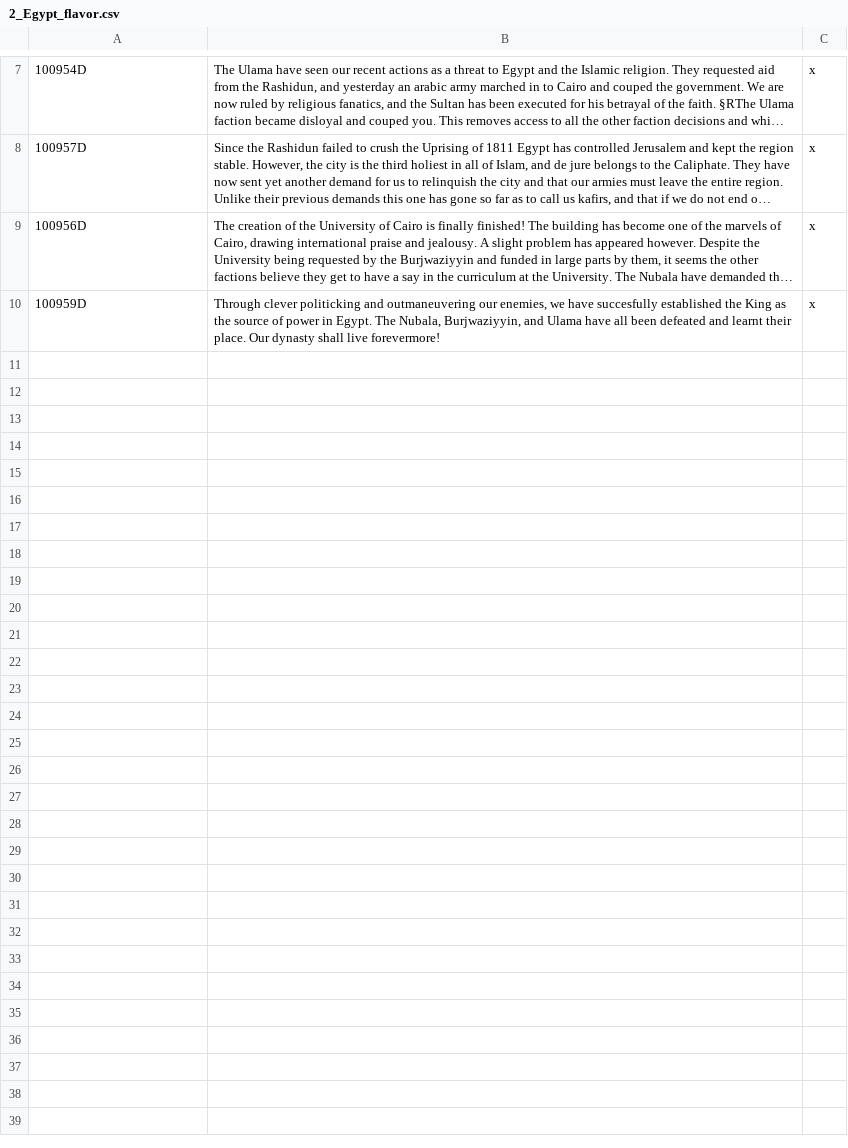
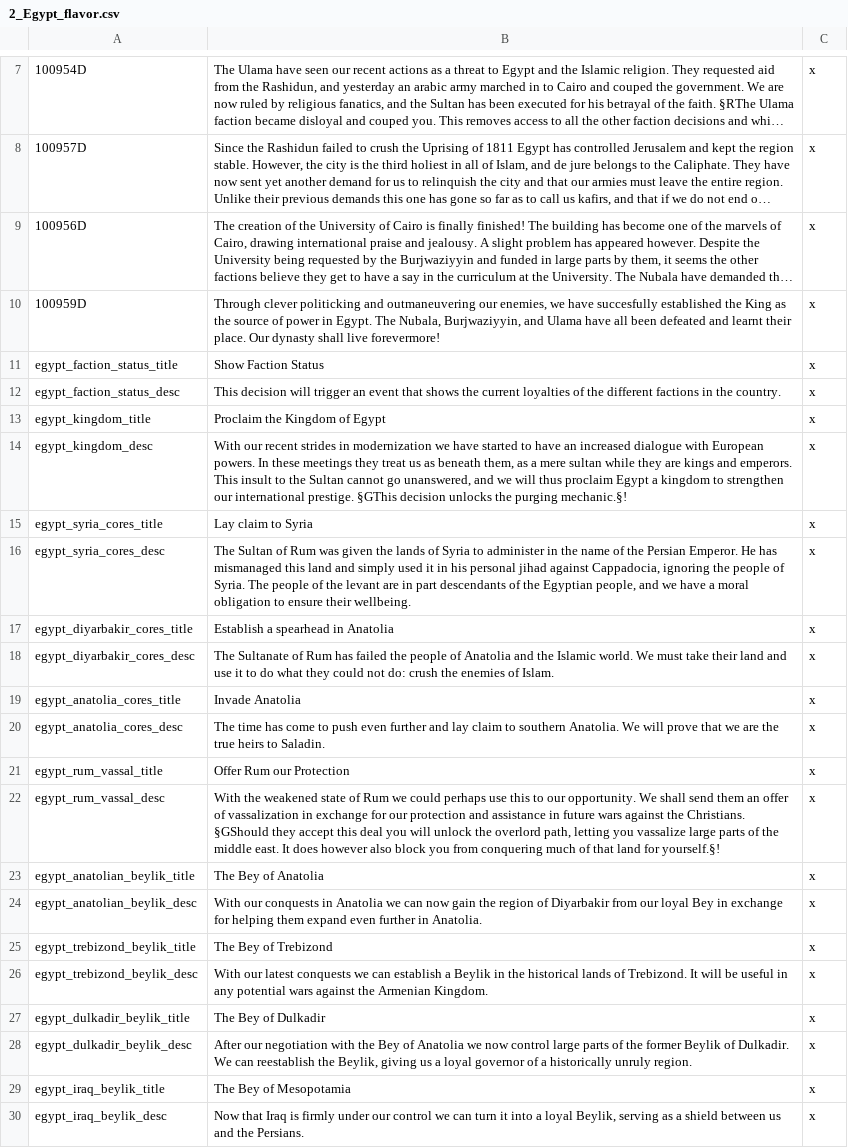
Before and after one commit to Rainbow-Goat/Fall-of-Genghis, a CSV file: Fall of Genghis/localisation/2_Egypt_flavor.csv, drawn as a sheet; only a part is shown, gaps mark what is left out; long unchanged cells end in …; the diff covers the shown part only; the diff names each change by its address in the sheet, - before the commit and + after, or states it on an @@ line.

```diff
--- a/Fall of Genghis/localisation/2_Egypt_flavor.csv
+++ b/Fall of Genghis/localisation/2_Egypt_flavor.csv
+row 11: egypt_faction_status_title | Show Faction Status | x
+row 12: egypt_faction_status_desc | This decision will trigger an event that shows the current loyalties of the different factions in the country. | x
+row 13: egypt_kingdom_title | Proclaim the Kingdom of Egypt | x
+row 14: egypt_kingdom_desc | With our recent strides in modernization we have started to have an increased dialogue with European powers. In these meetings they treat us as beneath them, as a mere sultan while they are kings and emperors. This insult to the Sultan cannot go unanswered, and we will thus proclaim Egypt a kingdom to strengthen our international prestige. §GThis decision unlocks the purging mechanic.§! | x
+row 15: egypt_syria_cores_title | Lay claim to Syria | x
+row 16: egypt_syria_cores_desc | The Sultan of Rum was given the lands of Syria to administer in the name of the Persian Emperor. He has mismanaged this land and simply used it in his personal jihad against Cappadocia, ignoring the people of Syria. The people of the levant are in part descendants of the Egyptian people, and we have a moral obligation to ensure their wellbeing. | x
+row 17: egypt_diyarbakir_cores_title | Establish a spearhead in Anatolia | x
+row 18: egypt_diyarbakir_cores_desc | The Sultanate of Rum has failed the people of Anatolia and the Islamic world. We must take their land and use it to do what they could not do: crush the enemies of Islam. | x
+row 19: egypt_anatolia_cores_title | Invade Anatolia | x
+row 20: egypt_anatolia_cores_desc | The time has come to push even further and lay claim to southern Anatolia. We will prove that we are the true heirs to Saladin. | x
+row 21: egypt_rum_vassal_title | Offer Rum our Protection | x
+row 22: egypt_rum_vassal_desc | With the weakened state of Rum we could perhaps use this to our opportunity. We shall send them an offer of vassalization in exchange for our protection and assistance in future wars against the Christians. §GShould they accept this deal you will unlock the overlord path, letting you vassalize large parts of the middle east. It does however also block you from conquering much of that land for yourself.§! | x
+row 23: egypt_anatolian_beylik_title | The Bey of Anatolia | x
+row 24: egypt_anatolian_beylik_desc | With our conquests in Anatolia we can now gain the region of Diyarbakir from our loyal Bey in exchange for helping them expand even further in Anatolia. | x
+row 25: egypt_trebizond_beylik_title | The Bey of Trebizond | x
+row 26: egypt_trebizond_beylik_desc | With our latest conquests we can establish a Beylik in the historical lands of Trebizond. It will be useful in any potential wars against the Armenian Kingdom. | x
+row 27: egypt_dulkadir_beylik_title | The Bey of Dulkadir | x
+row 28: egypt_dulkadir_beylik_desc | After our negotiation with the Bey of Anatolia we now control large parts of the former Beylik of Dulkadir. We can reestablish the Beylik, giving us a loyal governor of a historically unruly region. | x
+row 29: egypt_iraq_beylik_title | The Bey of Mesopotamia | x
+row 30: egypt_iraq_beylik_desc | Now that Iraq is firmly under our control we can turn it into a loyal Beylik, serving as a shield between us and the Persians. | x
```
Also changed, not shown: 16 added rows elsewhere in this file, Fall of Genghis/localisation/1_MiddleEast_tags.csv, Fall of Genghis/localisation/2_Egypt_Factions.csv, 13 other files.
